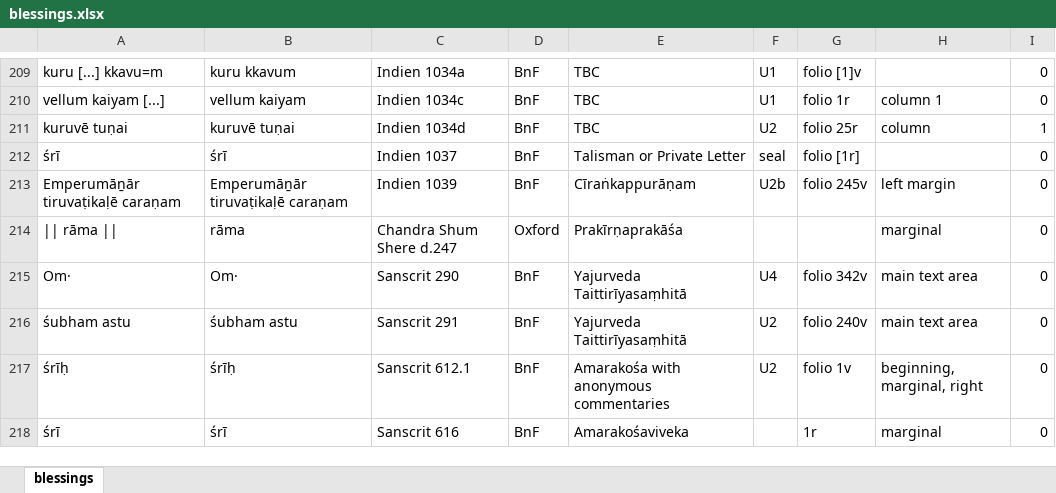
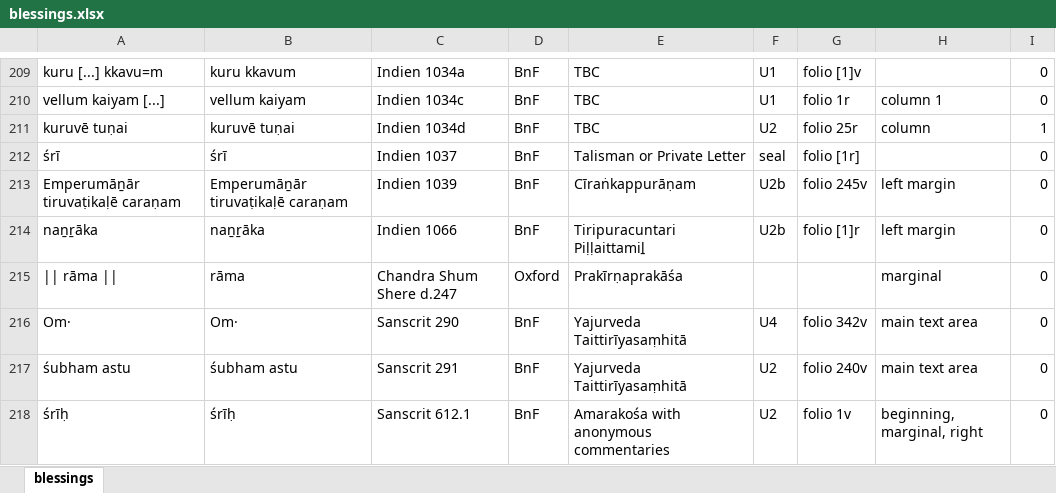
Before and after one commit to TST-Project/paratexts-old, an Excel workbook: blessings.xlsx, sheet blessings, drawn as a sheet; only a part is shown, gaps mark what is left out; the shorter side is filled out with more unchanged rows; values as stored, in another font and other column widths than the file's, no borders; the diff names each change by its address in the sheet, - before the commit and + after, or states it on an @@ line.

```diff
--- a/blessings.xlsx (sheet blessings)
+++ b/blessings.xlsx (sheet blessings)
+row 214: naṉṟāka | naṉṟāka | Indien 1066 | BnF | Tiripuracuntari Piḷḷaittamiḻ | U2b | folio [1]r | left margin | 0
```
Also changed, not shown: benedictions.xlsx, 1 other file.
